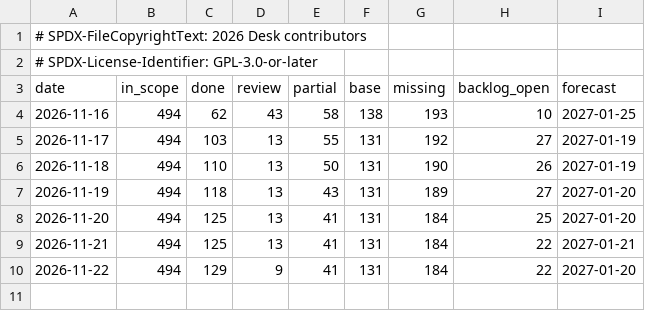
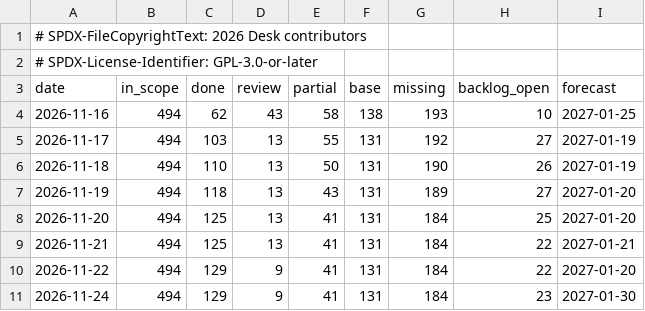
Before and after one commit to brahm/desk, a TSV file: docs/dashboard/history.tsv, drawn as a sheet.

```diff
--- a/docs/dashboard/history.tsv
+++ b/docs/dashboard/history.tsv
@@ -10 +10,2 @@ date	in_scope	done	review	partial	base	missing	backlog_open	forecast
 2026-11-22	494	129	9	41	131	184	22	2027-01-20
+2026-11-24	494	129	9	41	131	184	23	2027-01-30
```
Also changed, not shown: docs/dashboard/changes.tsv, docs/dashboard/forecast.tsv, 10 other files.
